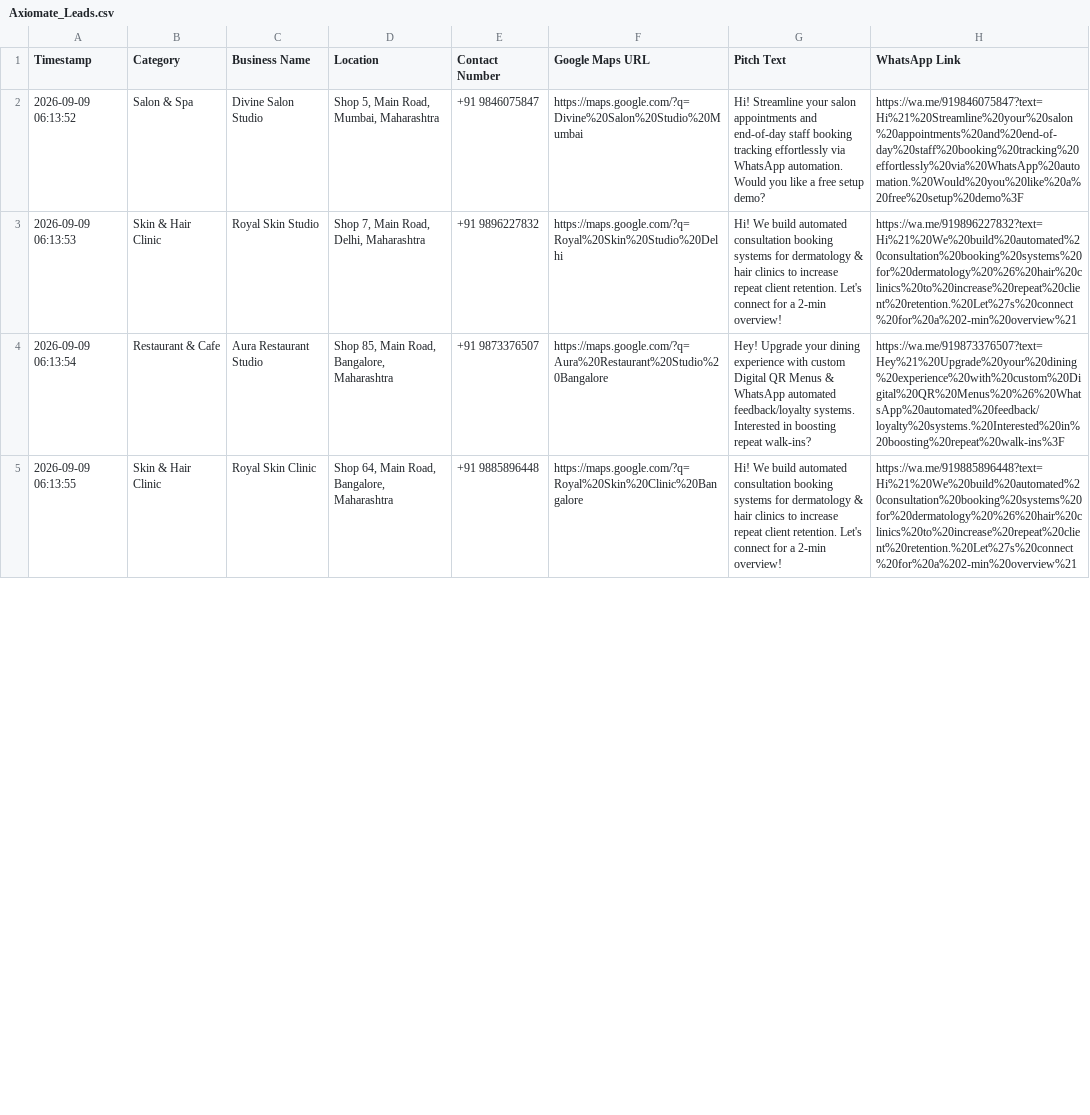
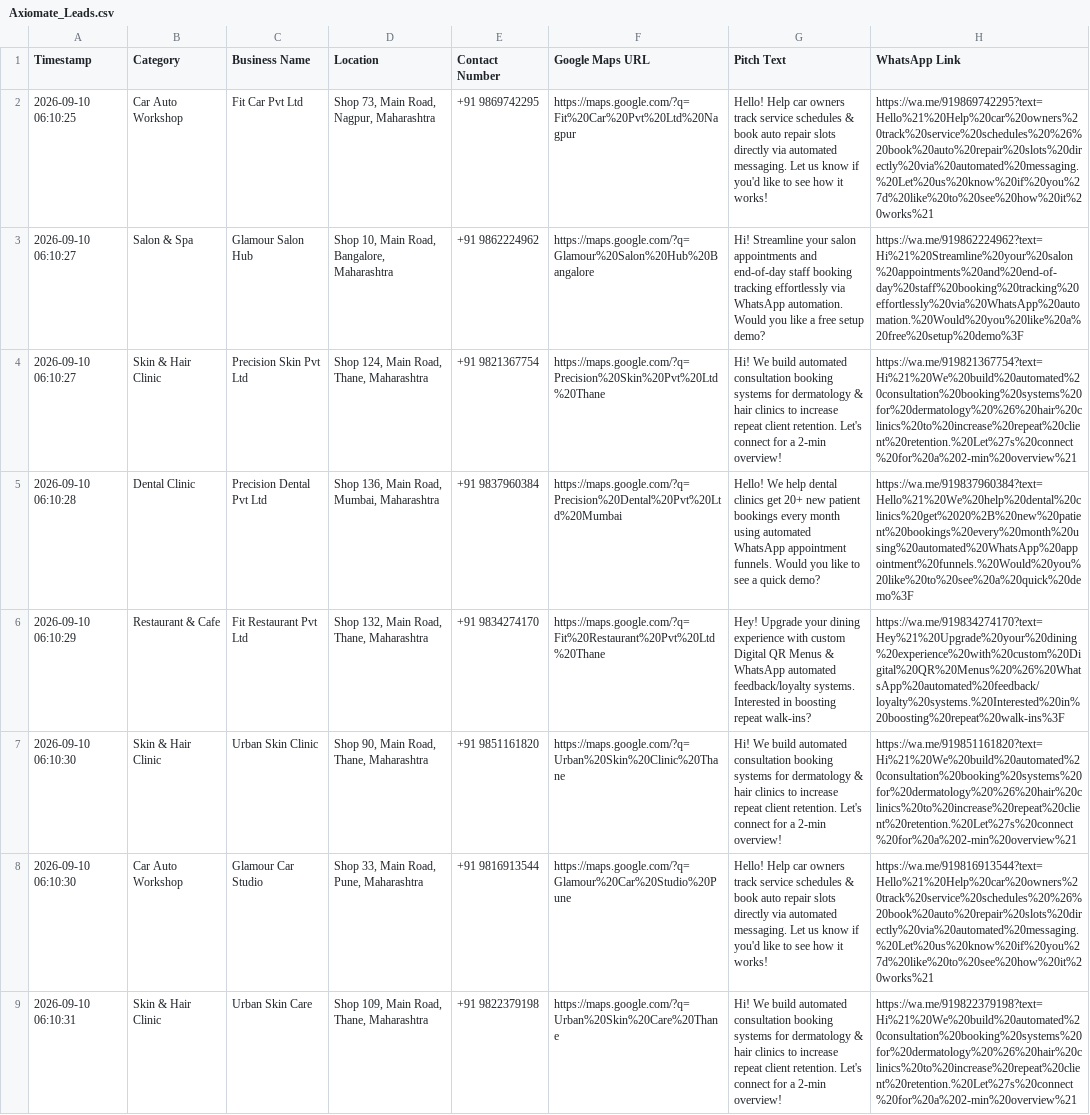
Before and after one commit to Axiomate-AI/AXIOMATE-AI-website, a CSV file: Axiomate_Leads.csv, drawn as a sheet; only a part is shown; addresses are those after the commit; the diff covers the shown part only; the diff names each change by its address in the sheet, - before the commit and + after, or states it on an @@ line.

```diff
--- a/Axiomate_Leads.csv
+++ b/Axiomate_Leads.csv
+row 2: 2026-09-10 06:10:25 | Car Auto Workshop | Fit Car Pvt Ltd | Shop 73, Main Road, Nagpur, Maharashtra | +91 9869742295 | https://maps.google.com/?q=Fit%20Car%20Pvt%20Ltd%20Nagpur | Hello! Help car owners track service schedules & book auto repair slots directly via automated messaging. Let us know if you'd like to see how it works! | https://wa.me/919869742295?text=Hello%21%20Help%20car%20owners%20track%20service%20schedules%20%26%20book%20auto%20repair%20slots%20directly%20via%20automated%20messaging.%20Let%20us%20know%20if%20you%27d%20like%20to%20see%20how%20it%20works%21
-A3 (Timestamp): 2026-09-09 06:13:52
+A3 (Timestamp): 2026-09-10 06:10:27
-C3 (Business Name): Divine Salon Studio
+C3 (Business Name): Glamour Salon Hub
-D3 (Location): Shop 5, Main Road, Mumbai, Maharashtra
+D3 (Location): Shop 10, Main Road, Bangalore, Maharashtra
-E3 (Contact Number): +91 9846075847
+E3 (Contact Number): +91 9862224962
-F3 (Google Maps URL): https://maps.google.com/?q=Divine%20Salon%20Studio%20Mumbai
+F3 (Google Maps URL): https://maps.google.com/?q=Glamour%20Salon%20Hub%20Bangalore
-H3 (WhatsApp Link): https://wa.me/919846075847?text=Hi%21%20Streamline%20your%20salon%20appointments%20and%20end-of-day%20staff%20booking%20tracking%20effortlessly%20via%20WhatsApp%20automation.%20Would%20you%20like%20a%20free%20setup%20demo%3F
+H3 (WhatsApp Link): https://wa.me/919862224962?text=Hi%21%20Streamline%20your%20salon%20appointments%20and%20end-of-day%20staff%20booking%20tracking%20effortlessly%20via%20WhatsApp%20automation.%20Would%20you%20like%20a%20free%20setup%20demo%3F
-A4 (Timestamp): 2026-09-09 06:13:53
+A4 (Timestamp): 2026-09-10 06:10:27
-C4 (Business Name): Royal Skin Studio
+C4 (Business Name): Precision Skin Pvt Ltd
-D4 (Location): Shop 7, Main Road, Delhi, Maharashtra
+D4 (Location): Shop 124, Main Road, Thane, Maharashtra
-E4 (Contact Number): +91 9896227832
+E4 (Contact Number): +91 9821367754
-F4 (Google Maps URL): https://maps.google.com/?q=Royal%20Skin%20Studio%20Delhi
+F4 (Google Maps URL): https://maps.google.com/?q=Precision%20Skin%20Pvt%20Ltd%20Thane
-H4 (WhatsApp Link): https://wa.me/919896227832?text=Hi%21%20We%20build%20automated%20consultation%20booking%20systems%20for%20dermatology%20%26%20hair%20clinics%20to%20increase%20repeat%20client%20retention.%20Let%27s%20connect%20for%20a%202-min%20overview%21
+H4 (WhatsApp Link): https://wa.me/919821367754?text=Hi%21%20We%20build%20automated%20consultation%20booking%20systems%20for%20dermatology%20%26%20hair%20clinics%20to%20increase%20repeat%20client%20retention.%20Let%27s%20connect%20for%20a%202-min%20overview%21
+row 5: 2026-09-10 06:10:28 | Dental Clinic | Precision Dental Pvt Ltd | Shop 136, Main Road, Mumbai, Maharashtra | +91 9837960384 | https://maps.google.com/?q=Precision%20Dental%20Pvt%20Ltd%20Mumbai | Hello! We help dental clinics get 20+ new patient bookings every month using automated WhatsApp appointment funnels. Would you like to see a quick demo? | https://wa.me/919837960384?text=Hello%21%20We%20help%20dental%20clinics%20get%2020%2B%20new%20patient%20bookings%20every%20month%20using%20automated%20WhatsApp%20appointment%20funnels.%20Would%20you%20like%20to%20see%20a%20quick%20demo%3F
-A6 (Timestamp): 2026-09-09 06:13:54
+A6 (Timestamp): 2026-09-10 06:10:29
-C6 (Business Name): Aura Restaurant Studio
+C6 (Business Name): Fit Restaurant Pvt Ltd
-D6 (Location): Shop 85, Main Road, Bangalore, Maharashtra
+D6 (Location): Shop 132, Main Road, Thane, Maharashtra
-E6 (Contact Number): +91 9873376507
+E6 (Contact Number): +91 9834274170
-F6 (Google Maps URL): https://maps.google.com/?q=Aura%20Restaurant%20Studio%20Bangalore
+F6 (Google Maps URL): https://maps.google.com/?q=Fit%20Restaurant%20Pvt%20Ltd%20Thane
-H6 (WhatsApp Link): https://wa.me/919873376507?text=Hey%21%20Upgrade%20your%20dining%20experience%20with%20custom%20Digital%20QR%20Menus%20%26%20WhatsApp%20automated%20feedback/loyalty%20systems.%20Interested%20in%20boosting%20repeat%20walk-ins%3F
+H6 (WhatsApp Link): https://wa.me/919834274170?text=Hey%21%20Upgrade%20your%20dining%20experience%20with%20custom%20Digital%20QR%20Menus%20%26%20WhatsApp%20automated%20feedback/loyalty%20systems.%20Interested%20in%20boosting%20repeat%20walk-ins%3F
-A7 (Timestamp): 2026-09-09 06:13:55
+A7 (Timestamp): 2026-09-10 06:10:30
-C7 (Business Name): Royal Skin Clinic
+C7 (Business Name): Urban Skin Clinic
-D7 (Location): Shop 64, Main Road, Bangalore, Maharashtra
+D7 (Location): Shop 90, Main Road, Thane, Maharashtra
-E7 (Contact Number): +91 9885896448
+E7 (Contact Number): +91 9851161820
-F7 (Google Maps URL): https://maps.google.com/?q=Royal%20Skin%20Clinic%20Bangalore
+F7 (Google Maps URL): https://maps.google.com/?q=Urban%20Skin%20Clinic%20Thane
-H7 (WhatsApp Link): https://wa.me/919885896448?text=Hi%21%20We%20build%20automated%20consultation%20booking%20systems%20for%20dermatology%20%26%20hair%20clinics%20to%20increase%20repeat%20client%20retention.%20Let%27s%20connect%20for%20a%202-min%20overview%21
+H7 (WhatsApp Link): https://wa.me/919851161820?text=Hi%21%20We%20build%20automated%20consultation%20booking%20systems%20for%20dermatology%20%26%20hair%20clinics%20to%20increase%20repeat%20client%20retention.%20Let%27s%20connect%20for%20a%202-min%20overview%21
+row 8: 2026-09-10 06:10:30 | Car Auto Workshop | Glamour Car Studio | Shop 33, Main Road, Pune, Maharashtra | +91 9816913544 | https://maps.google.com/?q=Glamour%20Car%20Studio%20Pune | Hello! Help car owners track service schedules & book auto repair slots directly via automated messaging. Let us know if you'd like to see how it works! | https://wa.me/919816913544?text=Hello%21%20Help%20car%20owners%20track%20service%20schedules%20%26%20book%20auto%20repair%20slots%20directly%20via%20automated%20messaging.%20Let%20us%20know%20if%20you%27d%20like%20to%20see%20how%20it%20works%21
+row 9: 2026-09-10 06:10:31 | Skin & Hair Clinic | Urban Skin Care | Shop 109, Main Road, Thane, Maharashtra | +91 9822379198 | https://maps.google.com/?q=Urban%20Skin%20Care%20Thane | Hi! We build automated consultation booking systems for dermatology & hair clinics to increase repeat client retention. Let's connect for a 2-min overview! | https://wa.me/919822379198?text=Hi%21%20We%20build%20automated%20consultation%20booking%20systems%20for%20dermatology%20%26%20hair%20clinics%20to%20increase%20repeat%20client%20retention.%20Let%27s%20connect%20for%20a%202-min%20overview%21
```
Also changed, not shown: 4 added rows, 8 removed rows and 48 edited cells elsewhere in this file, 1 other file.
